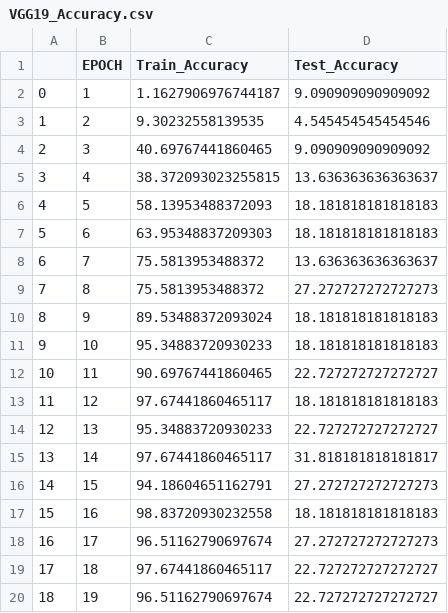
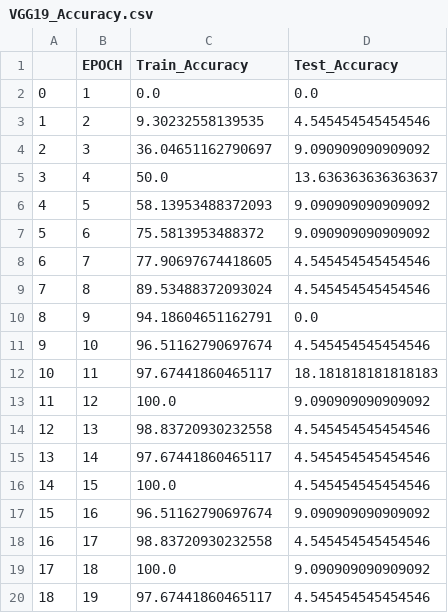
Before and after one commit to garbergc/ANLY677_FinalProject, a CSV file: results/csv_files/VGG19_Accuracy.csv, drawn as a sheet; only a part is shown; the diff covers the shown part only.

```diff
--- a/results/csv_files/VGG19_Accuracy.csv
+++ b/results/csv_files/VGG19_Accuracy.csv
@@ -1,20 +1,20 @@
 ,EPOCH,Train_Accuracy,Test_Accuracy
-0,1,1.1627906976744187,9.090909090909092
+0,1,0.0,0.0
 1,2,9.30232558139535,4.545454545454546
-2,3,40.69767441860465,9.090909090909092
-3,4,38.372093023255815,13.636363636363637
-4,5,58.13953488372093,18.181818181818183
-5,6,63.95348837209303,18.181818181818183
-6,7,75.5813953488372,13.636363636363637
-7,8,75.5813953488372,27.272727272727273
-8,9,89.53488372093024,18.181818181818183
-9,10,95.34883720930233,18.181818181818183
-10,11,90.69767441860465,22.727272727272727
-11,12,97.67441860465117,18.181818181818183
-12,13,95.34883720930233,22.727272727272727
-13,14,97.67441860465117,31.818181818181817
-14,15,94.18604651162791,27.272727272727273
-15,16,98.83720930232558,18.181818181818183
-16,17,96.51162790697674,27.272727272727273
-17,18,97.67441860465117,22.727272727272727
-18,19,96.51162790697674,22.727272727272727
+2,3,36.04651162790697,9.090909090909092
+3,4,50.0,13.636363636363637
+4,5,58.13953488372093,9.090909090909092
+5,6,75.5813953488372,9.090909090909092
+6,7,77.90697674418605,4.545454545454546
+7,8,89.53488372093024,4.545454545454546
+8,9,94.18604651162791,0.0
+9,10,96.51162790697674,4.545454545454546
+10,11,97.67441860465117,18.181818181818183
+11,12,100.0,9.090909090909092
+12,13,98.83720930232558,4.545454545454546
+13,14,97.67441860465117,4.545454545454546
+14,15,100.0,4.545454545454546
+15,16,96.51162790697674,9.090909090909092
+16,17,98.83720930232558,4.545454545454546
+17,18,100.0,9.090909090909092
+18,19,97.67441860465117,4.545454545454546
```
Also changed, not shown: 42 edited cells elsewhere in this file, results/csv_files/VGG13_Loss.csv, results/csv_files/VGG19_Loss.csv, 10 other files.
